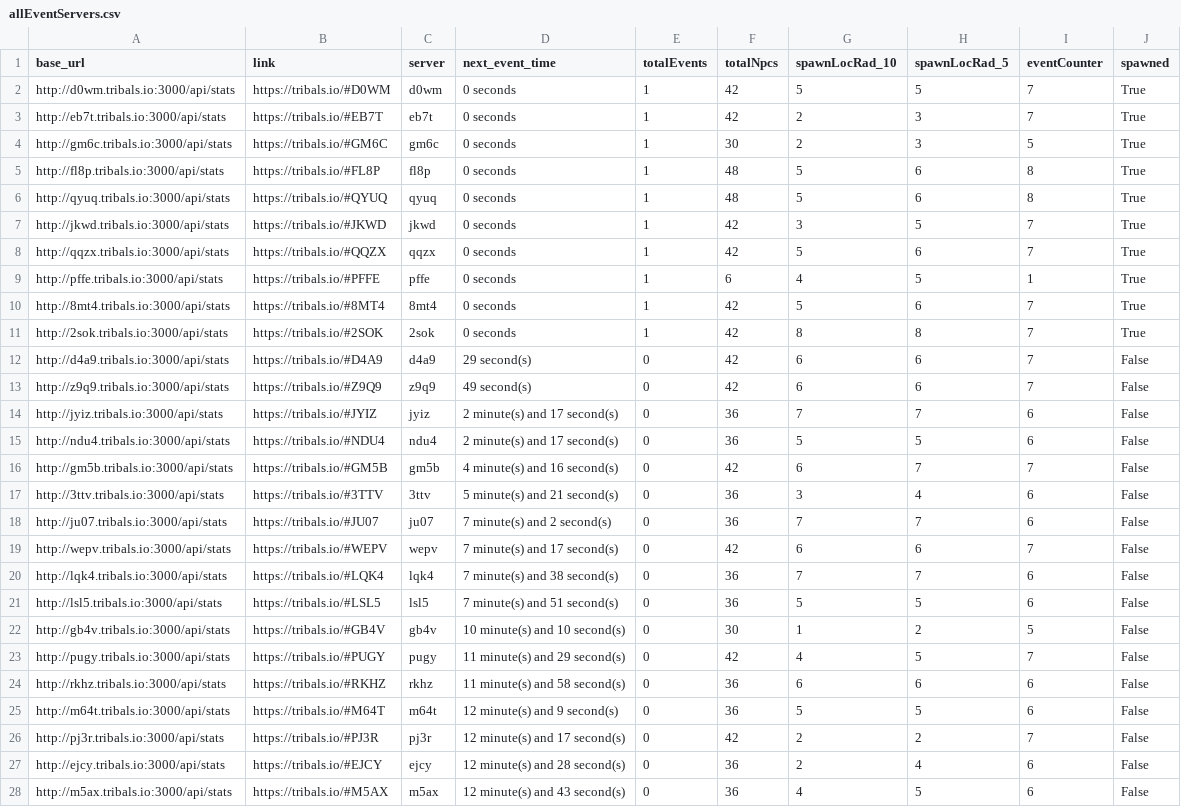
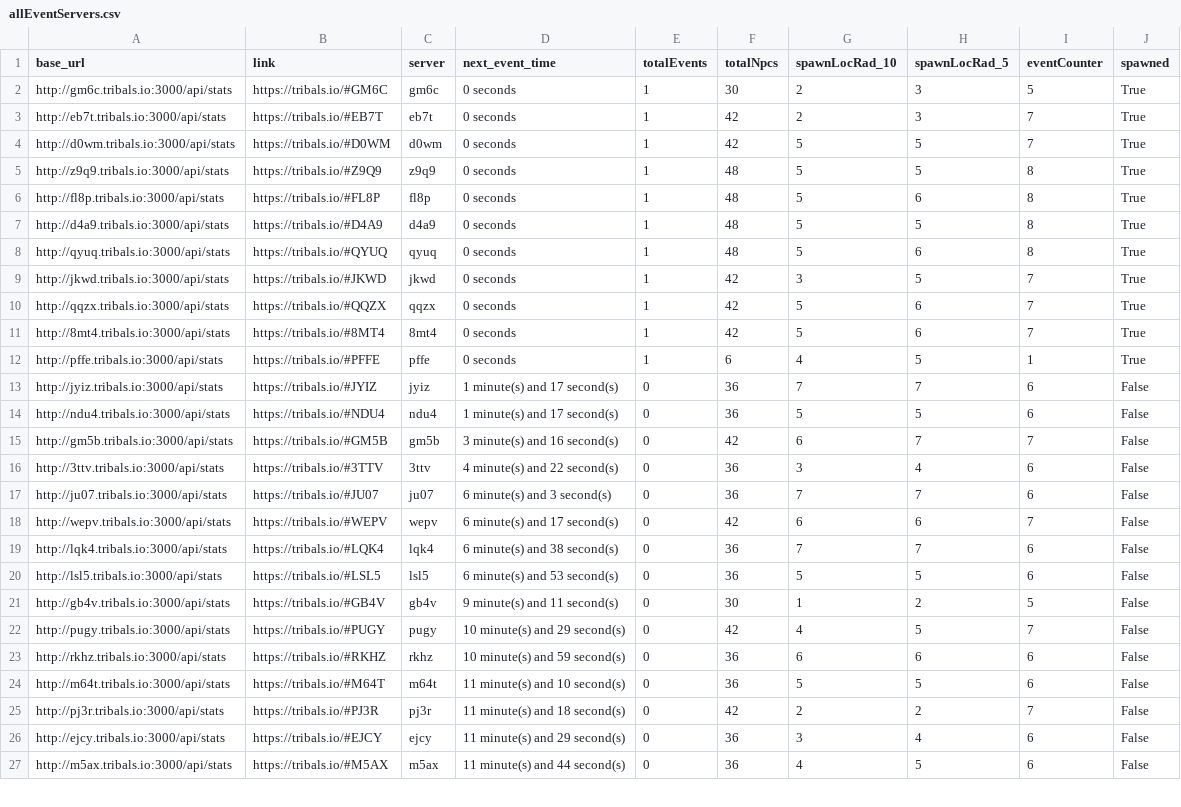
Before and after one commit to HCWcoder/adad, a CSV file: allEventServers.csv, drawn as a sheet; only a part is shown; the diff covers the shown part only.

```diff
--- a/allEventServers.csv
+++ b/allEventServers.csv
@@ -1,6 +1,8 @@
 base_url,link,server,next_event_time,totalEvents,totalNpcs,spawnLocRad_10,spawnLocRad_5,eventCounter,spawned
+http://gm6c.tribals.io:3000/api/stats,https://tribals.io/#GM6C,gm6c,0 seconds,1,30,2,3,5,True
+http://eb7t.tribals.io:3000/api/stats,https://tribals.io/#EB7T,eb7t,0 seconds,1,42,2,3,7,True
 http://d0wm.tribals.io:3000/api/stats,https://tribals.io/#D0WM,d0wm,0 seconds,1,42,5,5,7,True
-http://eb7t.tribals.io:3000/api/stats,https://tribals.io/#EB7T,eb7t,0 seconds,1,42,2,3,7,True
-http://gm6c.tribals.io:3000/api/stats,https://tribals.io/#GM6C,gm6c,0 seconds,1,30,2,3,5,True
+http://z9q9.tribals.io:3000/api/stats,https://tribals.io/#Z9Q9,z9q9,0 seconds,1,48,5,5,8,True
 http://fl8p.tribals.io:3000/api/stats,https://tribals.io/#FL8P,fl8p,0 seconds,1,48,5,6,8,True
+http://d4a9.tribals.io:3000/api/stats,https://tribals.io/#D4A9,d4a9,0 seconds,1,48,5,5,8,True
 http://qyuq.tribals.io:3000/api/stats,https://tribals.io/#QYUQ,qyuq,0 seconds,1,48,5,6,8,True
@@ -8,21 +10,18 @@ http://jkwd.tribals.io:3000/api/stats,https://tribals.io/#JKWD,jkwd,0 seconds,1,
 http://qqzx.tribals.io:3000/api/stats,https://tribals.io/#QQZX,qqzx,0 seconds,1,42,5,6,7,True
+http://8mt4.tribals.io:3000/api/stats,https://tribals.io/#8MT4,8mt4,0 seconds,1,42,5,6,7,True
 http://pffe.tribals.io:3000/api/stats,https://tribals.io/#PFFE,pffe,0 seconds,1,6,4,5,1,True
-http://8mt4.tribals.io:3000/api/stats,https://tribals.io/#8MT4,8mt4,0 seconds,1,42,5,6,7,True
-http://2sok.tribals.io:3000/api/stats,https://tribals.io/#2SOK,2sok,0 seconds,1,42,8,8,7,True
-http://d4a9.tribals.io:3000/api/stats,https://tribals.io/#D4A9,d4a9,29 second(s),0,42,6,6,7,False
-http://z9q9.tribals.io:3000/api/stats,https://tribals.io/#Z9Q9,z9q9,49 second(s),0,42,6,6,7,False
-http://jyiz.tribals.io:3000/api/stats,https://tribals.io/#JYIZ,jyiz,2 minute(s) and 17 second(s),0,36,7,7,6,False
-http://ndu4.tribals.io:3000/api/stats,https://tribals.io/#NDU4,ndu4,2 minute(s) and 17 second(s),0,36,5,5,6,False
-http://gm5b.tribals.io:3000/api/stats,https://tribals.io/#GM5B,gm5b,4 minute(s) and 16 second(s),0,42,6,7,7,False
-http://3ttv.tribals.io:3000/api/stats,https://tribals.io/#3TTV,3ttv,5 minute(s) and 21 second(s),0,36,3,4,6,False
-http://ju07.tribals.io:3000/api/stats,https://tribals.io/#JU07,ju07,7 minute(s) and 2 second(s),0,36,7,7,6,False
-http://wepv.tribals.io:3000/api/stats,https://tribals.io/#WEPV,wepv,7 minute(s) and 17 second(s),0,42,6,6,7,False
-http://lqk4.tribals.io:3000/api/stats,https://tribals.io/#LQK4,lqk4,7 minute(s) and 38 second(s),0,36,7,7,6,False
-http://lsl5.tribals.io:3000/api/stats,https://tribals.io/#LSL5,lsl5,7 minute(s) and 51 second(s),0,36,5,5,6,False
-http://gb4v.tribals.io:3000/api/stats,https://tribals.io/#GB4V,gb4v,10 minute(s) and 10 second(s),0,30,1,2,5,False
-http://pugy.tribals.io:3000/api/stats,https://tribals.io/#PUGY,pugy,11 minute(s) and 29 second(s),0,42,4,5,7,False
-http://rkhz.tribals.io:3000/api/stats,https://tribals.io/#RKHZ,rkhz,11 minute(s) and 58 second(s),0,36,6,6,6,False
-http://m64t.tribals.io:3000/api/stats,https://tribals.io/#M64T,m64t,12 minute(s) and 9 second(s),0,36,5,5,6,False
-http://pj3r.tribals.io:3000/api/stats,https://tribals.io/#PJ3R,pj3r,12 minute(s) and 17 second(s),0,42,2,2,7,False
-http://ejcy.tribals.io:3000/api/stats,https://tribals.io/#EJCY,ejcy,12 minute(s) and 28 second(s),0,36,2,4,6,False
-http://m5ax.tribals.io:3000/api/stats,https://tribals.io/#M5AX,m5ax,12 minute(s) and 43 second(s),0,36,4,5,6,False
+http://jyiz.tribals.io:3000/api/stats,https://tribals.io/#JYIZ,jyiz,1 minute(s) and 17 second(s),0,36,7,7,6,False
+http://ndu4.tribals.io:3000/api/stats,https://tribals.io/#NDU4,ndu4,1 minute(s) and 17 second(s),0,36,5,5,6,False
+http://gm5b.tribals.io:3000/api/stats,https://tribals.io/#GM5B,gm5b,3 minute(s) and 16 second(s),0,42,6,7,7,False
+http://3ttv.tribals.io:3000/api/stats,https://tribals.io/#3TTV,3ttv,4 minute(s) and 22 second(s),0,36,3,4,6,False
+http://ju07.tribals.io:3000/api/stats,https://tribals.io/#JU07,ju07,6 minute(s) and 3 second(s),0,36,7,7,6,False
+http://wepv.tribals.io:3000/api/stats,https://tribals.io/#WEPV,wepv,6 minute(s) and 17 second(s),0,42,6,6,7,False
+http://lqk4.tribals.io:3000/api/stats,https://tribals.io/#LQK4,lqk4,6 minute(s) and 38 second(s),0,36,7,7,6,False
+http://lsl5.tribals.io:3000/api/stats,https://tribals.io/#LSL5,lsl5,6 minute(s) and 53 second(s),0,36,5,5,6,False
+http://gb4v.tribals.io:3000/api/stats,https://tribals.io/#GB4V,gb4v,9 minute(s) and 11 second(s),0,30,1,2,5,False
+http://pugy.tribals.io:3000/api/stats,https://tribals.io/#PUGY,pugy,10 minute(s) and 29 second(s),0,42,4,5,7,False
+http://rkhz.tribals.io:3000/api/stats,https://tribals.io/#RKHZ,rkhz,10 minute(s) and 59 second(s),0,36,6,6,6,False
+http://m64t.tribals.io:3000/api/stats,https://tribals.io/#M64T,m64t,11 minute(s) and 10 second(s),0,36,5,5,6,False
+http://pj3r.tribals.io:3000/api/stats,https://tribals.io/#PJ3R,pj3r,11 minute(s) and 18 second(s),0,42,2,2,7,False
+http://ejcy.tribals.io:3000/api/stats,https://tribals.io/#EJCY,ejcy,11 minute(s) and 29 second(s),0,36,3,4,6,False
+http://m5ax.tribals.io:3000/api/stats,https://tribals.io/#M5AX,m5ax,11 minute(s) and 44 second(s),0,36,4,5,6,False
```
Also changed, not shown: 1 added row and 75 edited cells elsewhere in this file.
